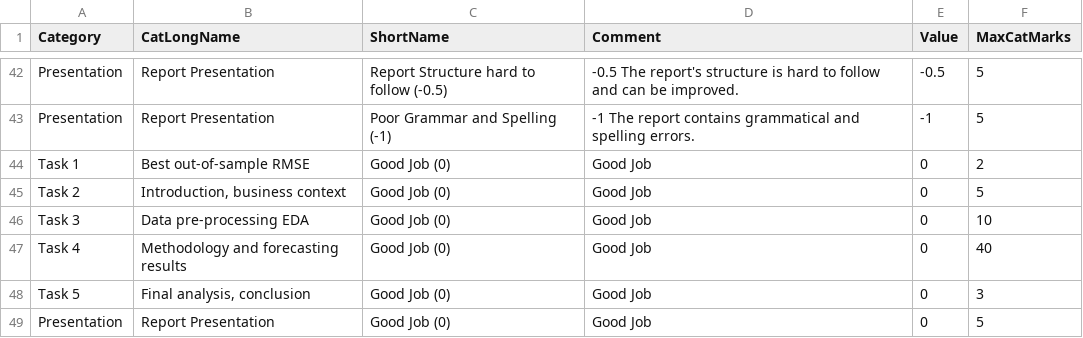
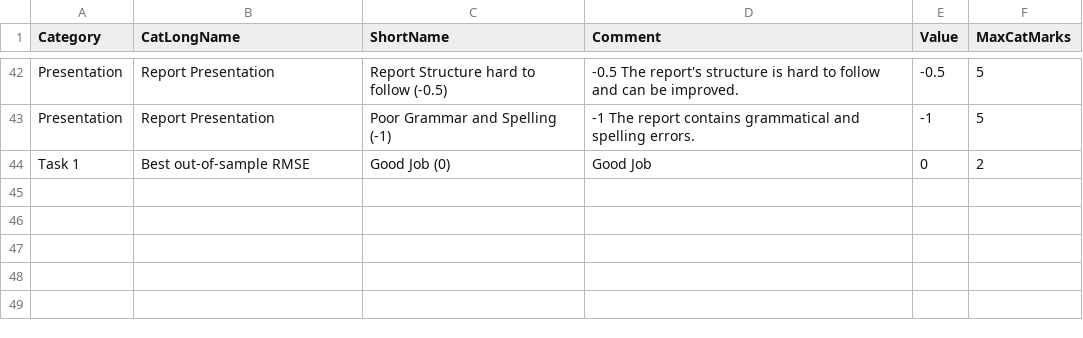
Before and after one commit to ardimirzaei/AutoFeedbackGenerator, a CSV file: QBUS6840_2021S2_Comments.csv, drawn as a sheet; only a part is shown, gaps mark what is left out; the diff names each change by its address in the sheet, - before the commit and + after, or states it on an @@ line.

Commit message:
Update QBUS6840_2021S2_Comments.csv

```diff
--- a/QBUS6840_2021S2_Comments.csv
+++ b/QBUS6840_2021S2_Comments.csv
-row 45: Task 2 | Introduction, business context | Good Job (0) | Good Job | 0 | 5
-row 46: Task 3 | Data pre-processing EDA | Good Job (0) | Good Job | 0 | 10
-row 47: Task 4 | Methodology and forecasting results | Good Job (0) | Good Job | 0 | 40
-row 48: Task 5 | Final analysis, conclusion | Good Job (0) | Good Job | 0 | 3
-row 49: Presentation | Report Presentation | Good Job (0) | Good Job | 0 | 5
```
